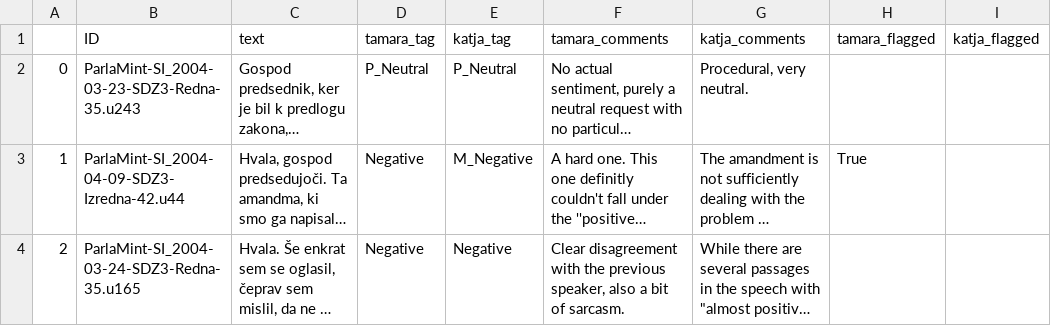
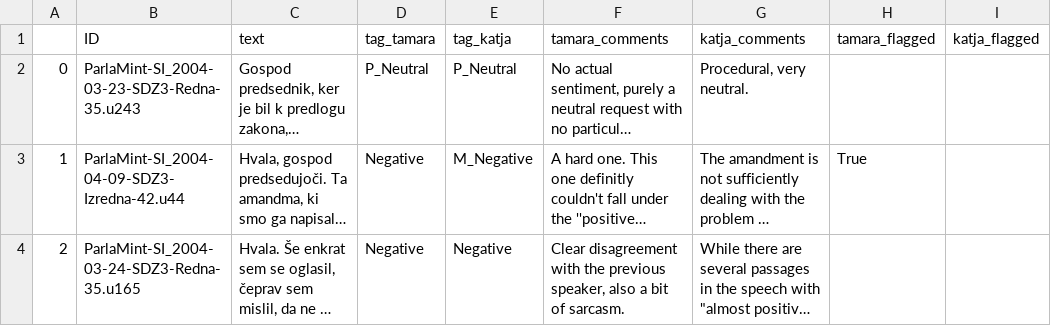
Before and after one commit to katjameden/ParlaMint_Sentiment, a CSV file: Utterances/Annotations_Tests/Test1/Test1_consolidation.csv, drawn as a sheet; only a part is shown; long unchanged cells end in …; the diff names each change by its address in the sheet, - before the commit and + after, or states it on an @@ line.

Commit message:
Add KA plots for utterance annotation

```diff
--- a/Utterances/Annotations_Tests/Test1/Test1_consolidation.csv
+++ b/Utterances/Annotations_Tests/Test1/Test1_consolidation.csv
-D1: tamara_tag
+D1: tag_tamara
-E1: katja_tag
+E1: tag_katja
```
Also changed, not shown: 6 other files.
